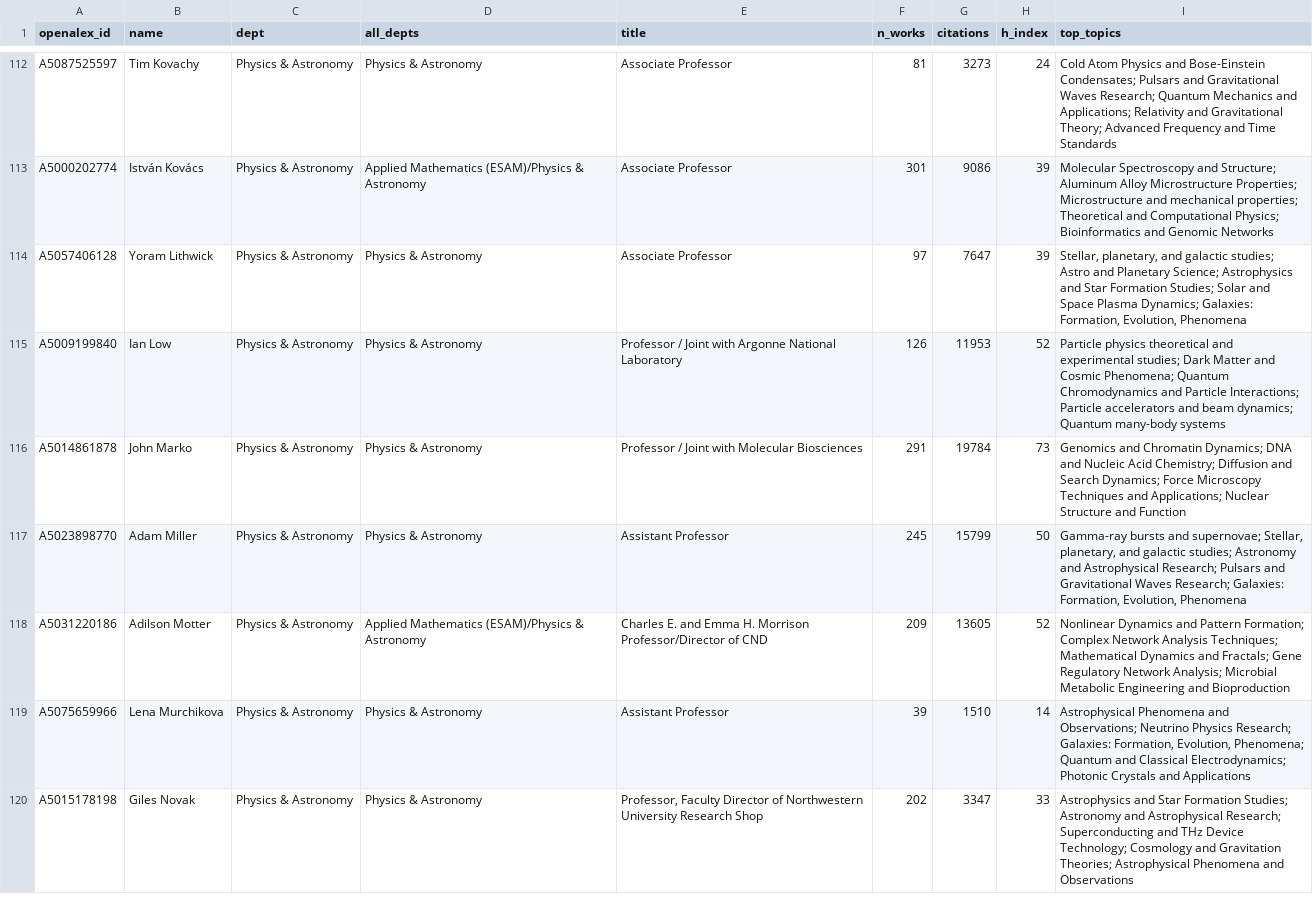
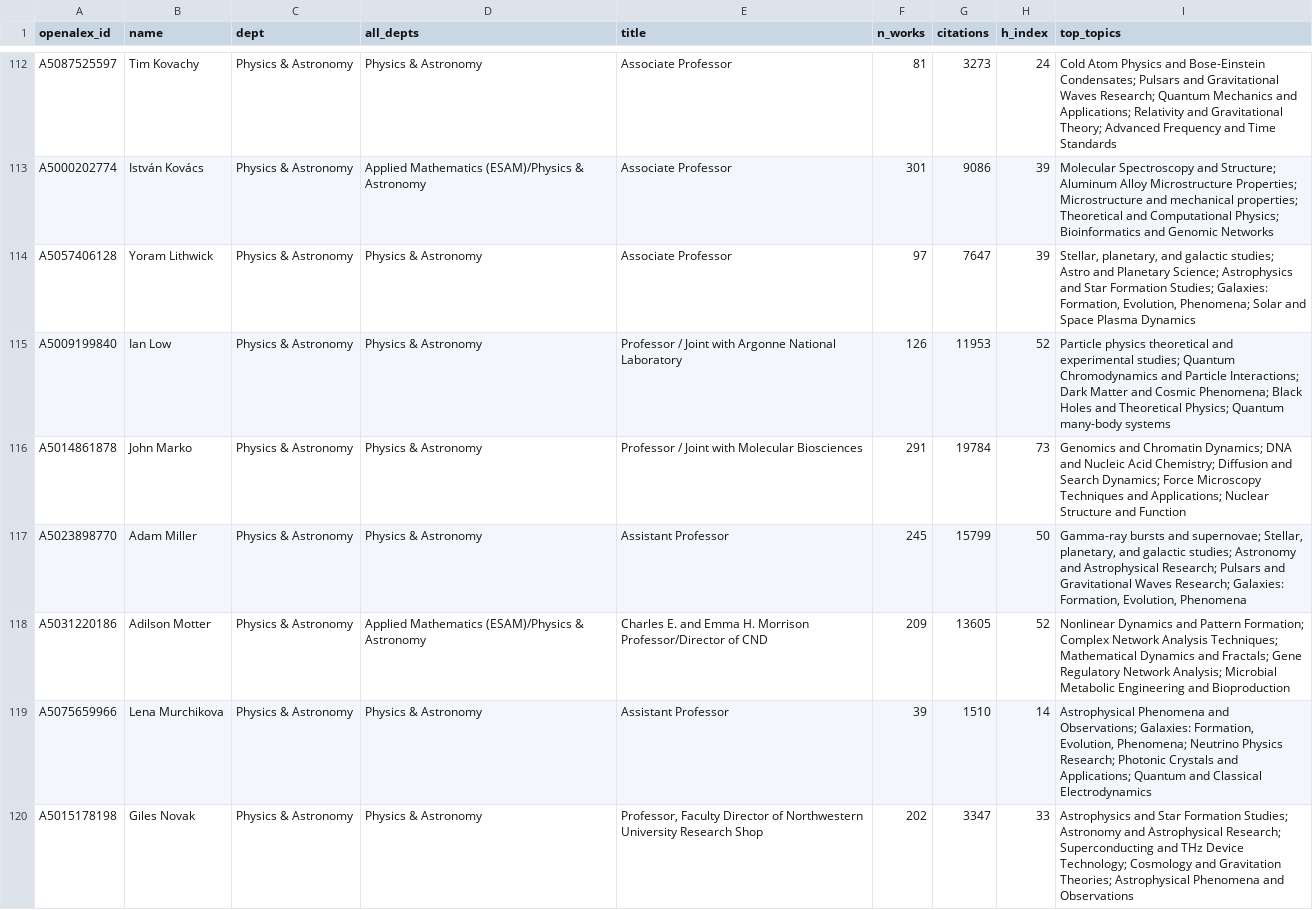
Before and after one commit to FelixJiashengFu/university-science-research-network, a CSV file: northwestern/data/processed/professors.csv, drawn as a sheet; only a part is shown, gaps mark what is left out; the diff covers the shown part only.

```diff
--- a/northwestern/data/processed/professors.csv
+++ b/northwestern/data/processed/professors.csv
@@ -113,4 +113,4 @@ A5087525597,Tim Kovachy,Physics & Astronomy,Physics & Astronomy,Associate Profes
 A5000202774,István Kovács,Physics & Astronomy,Applied Mathematics (ESAM)/Physics & Astronomy,Associate Professor,301,9086,39,Molecular Spectroscopy and Structure; Aluminum Alloy Microstructure Properties; Microstructure and mechanical properties; Theoretical and Computational Physics; Bioinformatics and Genomic Networks
-A5057406128,Yoram Lithwick,Physics & Astronomy,Physics & Astronomy,Associate Professor,97,7647,39,"Stellar, planetary, and galactic studies; Astro and Planetary Science; Astrophysics and Star Formation Studies; Solar and Space Plasma Dynamics; Galaxies: Formation, Evolution, Phenomena"
-A5009199840,Ian Low,Physics & Astronomy,Physics & Astronomy,Professor / Joint with Argonne National Laboratory,126,11953,52,Particle physics theoretical and experimental studies; Dark Matter and Cosmic Phenomena; Quantum Chromodynamics and Particle Interactions; Particle accelerators and beam dynamics; Quantum many-body systems
+A5057406128,Yoram Lithwick,Physics & Astronomy,Physics & Astronomy,Associate Professor,97,7647,39,"Stellar, planetary, and galactic studies; Astro and Planetary Science; Astrophysics and Star Formation Studies; Galaxies: Formation, Evolution, Phenomena; Solar and Space Plasma Dynamics"
+A5009199840,Ian Low,Physics & Astronomy,Physics & Astronomy,Professor / Joint with Argonne National Laboratory,126,11953,52,Particle physics theoretical and experimental studies; Quantum Chromodynamics and Particle Interactions; Dark Matter and Cosmic Phenomena; Black Holes and Theoretical Physics; Quantum many-body systems
 A5014861878,John Marko,Physics & Astronomy,Physics & Astronomy,Professor / Joint with Molecular Biosciences,291,19784,73,Genomics and Chromatin Dynamics; DNA and Nucleic Acid Chemistry; Diffusion and Search Dynamics; Force Microscopy Techniques and Applications; Nuclear Structure and Function
@@ -118,3 +118,3 @@ A5023898770,Adam Miller,Physics & Astronomy,Physics & Astronomy,Assistant Profes
 A5031220186,Adilson Motter,Physics & Astronomy,Applied Mathematics (ESAM)/Physics & Astronomy,Charles E. and Emma H. Morrison Professor/Director of CND,209,13605,52,Nonlinear Dynamics and Pattern Formation; Complex Network Analysis Techniques; Mathematical Dynamics and Fractals; Gene Regulatory Network Analysis; Microbial Metabolic Engineering and Bioproduction
-A5075659966,Lena Murchikova,Physics & Astronomy,Physics & Astronomy,Assistant Professor,39,1510,14,"Astrophysical Phenomena and Observations; Neutrino Physics Research; Galaxies: Formation, Evolution, Phenomena; Quantum and Classical Electrodynamics; Photonic Crystals and Applications"
+A5075659966,Lena Murchikova,Physics & Astronomy,Physics & Astronomy,Assistant Professor,39,1510,14,"Astrophysical Phenomena and Observations; Galaxies: Formation, Evolution, Phenomena; Neutrino Physics Research; Photonic Crystals and Applications; Quantum and Classical Electrodynamics"
 A5015178198,Giles Novak,Physics & Astronomy,Physics & Astronomy,"Professor, Faculty Director of Northwestern University Research Shop",202,3347,33,Astrophysics and Star Formation Studies; Astronomy and Astrophysical Research; Superconducting and THz Device Technology; Cosmology and Gravitation Theories; Astrophysical Phenomena and Observations
```
Also changed, not shown: 35 edited cells elsewhere in this file, northwestern/data/processed/industry_links.csv, northwestern/data/processed/topics.csv, 23 other files.
